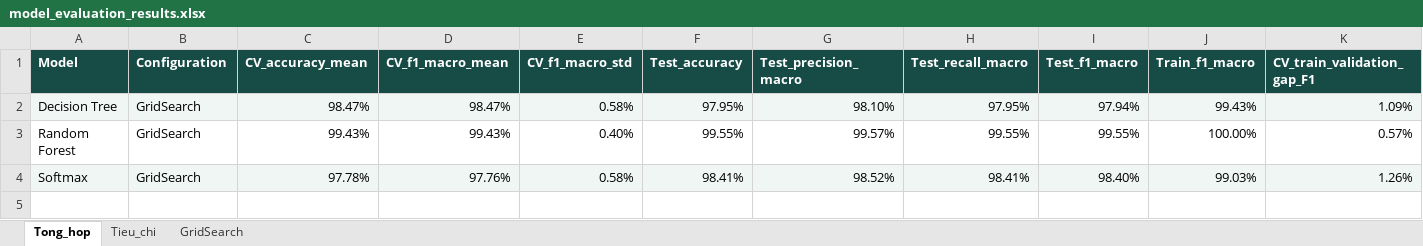
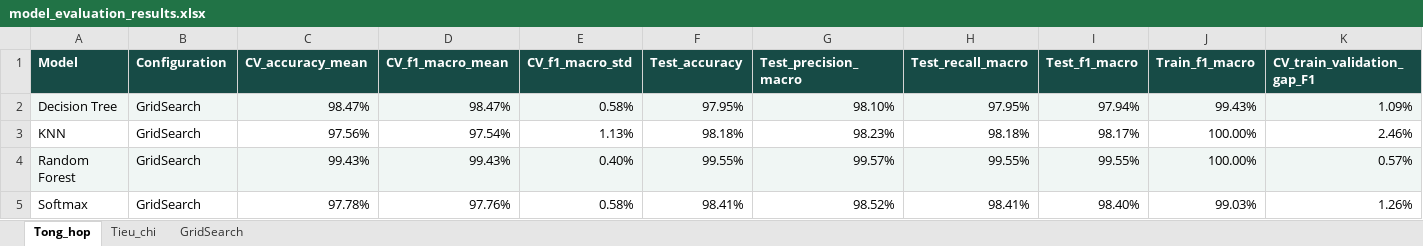
Before and after one commit to phamhongtrieu/Crop_Recommendation_System, an Excel workbook: models/model_evaluation_results.xlsx, sheet Tong_hop, drawn as a sheet; only a part is shown; values as stored, in another font and other column widths than the file's, no borders; conditional formats not drawn; addresses are those after the commit; rows hold the shown columns only; the diff covers the shown part only; the diff names each change by its address in the sheet, - before the commit and + after, or states it on an @@ line.

```diff
--- a/models/model_evaluation_results.xlsx (sheet Tong_hop)
+++ b/models/model_evaluation_results.xlsx (sheet Tong_hop)
+row 3: KNN | GridSearch | 97.56% | 97.54% | 1.13% | 98.18% | 98.23% | 98.18% | 98.17% | 100.00% | 2.46%
-A4:K4 fill: none
+A4:K4 fill: #F0F6F4
-A5:K5 fill: #F0F6F4
+A5:K5 fill: none
```
Also changed, not shown: cell formats elsewhere in this sheet, sheet GridSearch, 16 other files.
